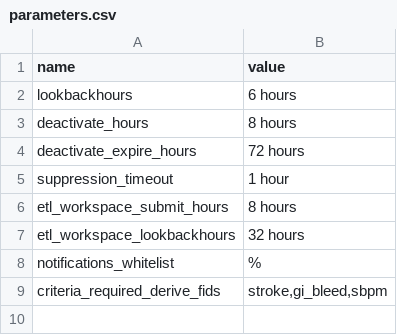
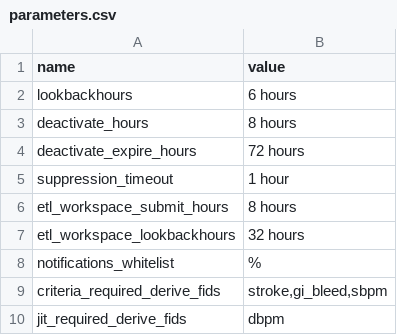
Before and after one commit to cloud-cds/cds-stack, a CSV file: db/ops/parameters.csv, drawn as a sheet.

```diff
--- a/db/ops/parameters.csv
+++ b/db/ops/parameters.csv
@@ -9 +9,2 @@ notifications_whitelist,%
 criteria_required_derive_fids,"stroke,gi_bleed,sbpm"
+jit_required_derive_fids,"dbpm"
```
Also changed, not shown: db/CDM_Feature.csv, etl/clarity2dw/conf/feature_mapping.csv, 10 other files.
